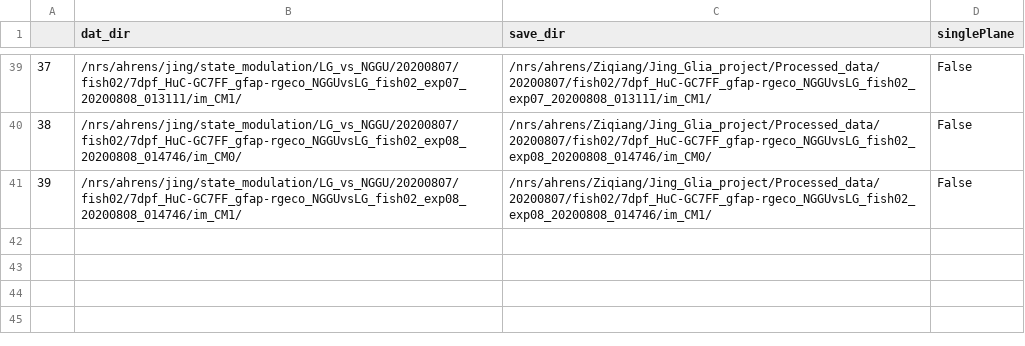
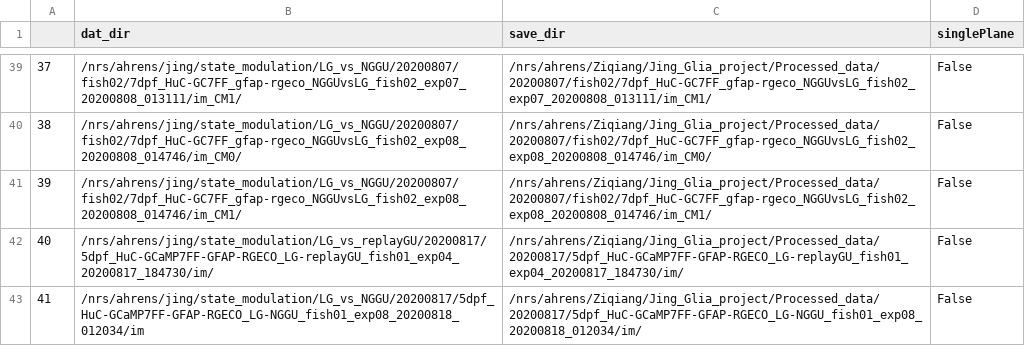
Before and after one commit to zqwei/Glia_analysis, a CSV file: Processing/data_list.csv, drawn as a sheet; only a part is shown, gaps mark what is left out.

Commit message:
added 20200817 datasets for processing

```diff
--- a/Processing/data_list.csv
+++ b/Processing/data_list.csv
@@ -41 +41,3 @@
 39,/nrs/ahrens/jing/state_modulation/LG_vs_NGGU/20200807/fish02/7dpf_HuC-GC7FF_gfap-rgeco_NGGUvsLG_fish02_exp08_20200808_014746/im_CM1/,/nrs/ahrens/Ziqiang/Jing_Glia_project/Processed_data/20200807/fish02/7dpf_HuC-GC7FF_gfap-rgeco_NGGUvsLG_fish02_exp08_20200808_014746/im_CM1/,False
+40,/nrs/ahrens/jing/state_modulation/LG_vs_replayGU/20200817/5dpf_HuC-GCaMP7FF-GFAP-RGECO_LG-replayGU_fish01_exp04_20200817_184730/im/,/nrs/ahrens/Ziqiang/Jing_Glia_project/Processed_data/20200817/5dpf_HuC-GCaMP7FF-GFAP-RGECO_LG-replayGU_fish01_exp04_20200817_184730/im/,False
+41,/nrs/ahrens/jing/state_modulation/LG_vs_NGGU/20200817/5dpf_HuC-GCaMP7FF-GFAP-RGECO_LG-NGGU_fish01_exp08_20200818_012034/im,/nrs/ahrens/Ziqiang/Jing_Glia_project/Processed_data/20200817/5dpf_HuC-GCaMP7FF-GFAP-RGECO_LG-NGGU_fish01_exp08_20200818_012034/im/,False
```
